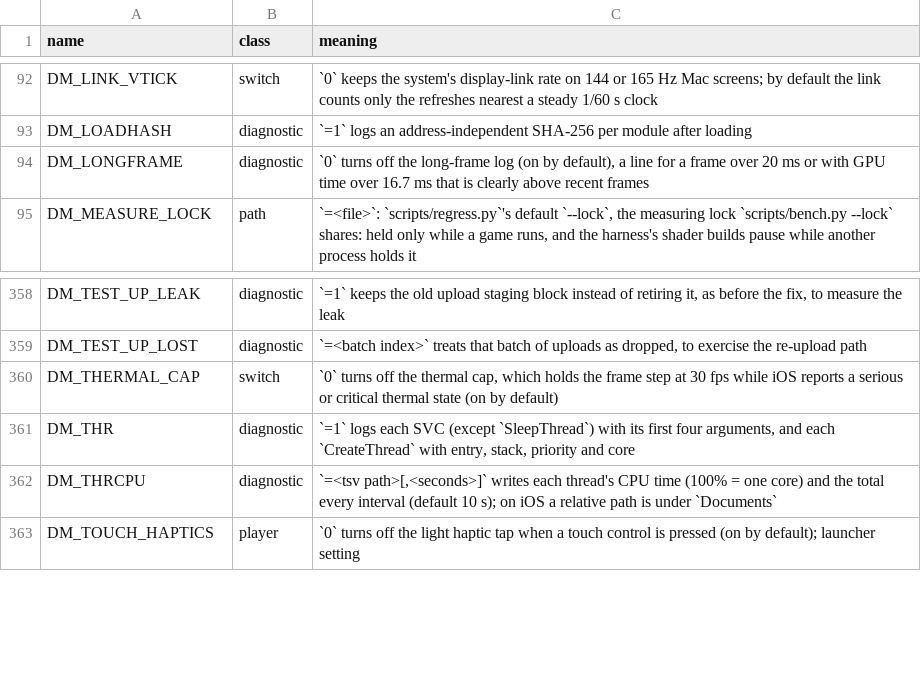
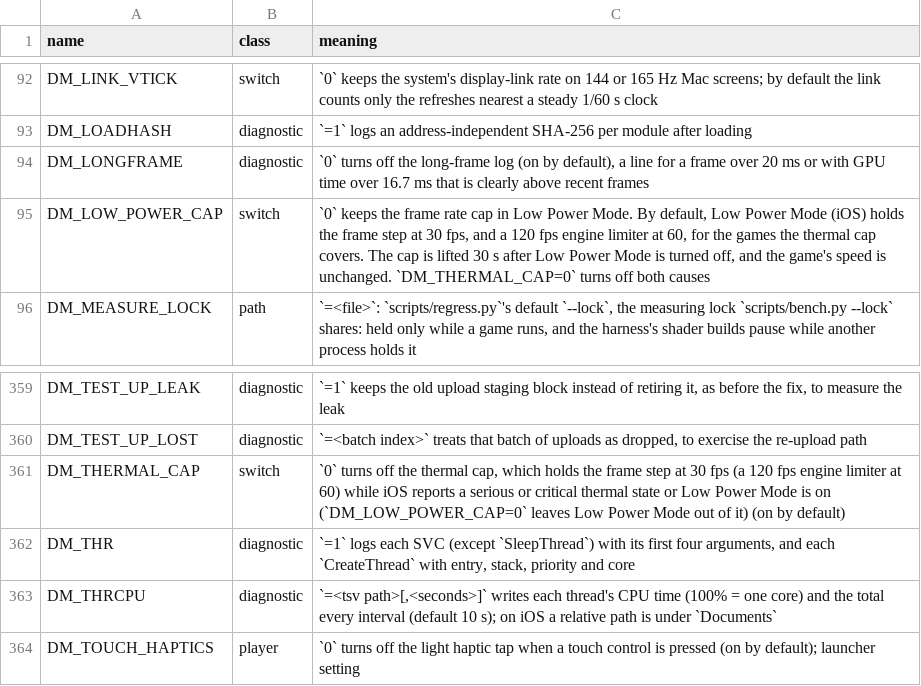
Before and after one commit to kencalx/NX18, a TSV file: docs/env_switches.tsv, drawn as a sheet; only a part is shown, gaps mark what is left out.

```diff
--- a/docs/env_switches.tsv
+++ b/docs/env_switches.tsv
@@ -94,2 +94,3 @@ DM_LOADHASH	diagnostic	`=1` logs an address-independent SHA-256 per module after
 DM_LONGFRAME	diagnostic	`0` turns off the long-frame log (on by default), a line for a frame over 20 ms or with GPU time over 16.7 ms that is clearly above recent frames
+DM_LOW_POWER_CAP	switch	`0` keeps the frame rate cap in Low Power Mode. By default, Low Power Mode (iOS) holds the frame step at 30 fps, and a 120 fps engine limiter at 60, for the games the thermal cap covers. The cap is lifted 30 s after Low Power Mode is turned off, and the game's speed is unchanged. `DM_THERMAL_CAP=0` turns off both causes
 DM_MEASURE_LOCK	path	`=<file>`: `scripts/regress.py`'s default `--lock`, the measuring lock `scripts/bench.py --lock` shares: held only while a game runs, and the harness's shader builds pause while another process holds it
@@ -359,3 +360,3 @@ DM_TEST_UP_LEAK	diagnostic	`=1` keeps the old upload staging block instead of re
 DM_TEST_UP_LOST	diagnostic	`=<batch index>` treats that batch of uploads as dropped, to exercise the re-upload path
-DM_THERMAL_CAP	switch	`0` turns off the thermal cap, which holds the frame step at 30 fps while iOS reports a serious or critical thermal state (on by default)
+DM_THERMAL_CAP	switch	`0` turns off the thermal cap, which holds the frame step at 30 fps (a 120 fps engine limiter at 60) while iOS reports a serious or critical thermal state or Low Power Mode is on (`DM_LOW_POWER_CAP=0` leaves Low Power Mode out of it) (on by default)
 DM_THR	diagnostic	`=1` logs each SVC (except `SleepThread`) with its first four arguments, and each `CreateThread` with entry, stack, priority and core
```
Also changed, not shown: 6 other files.
